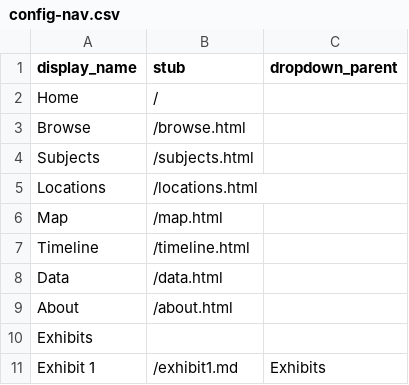
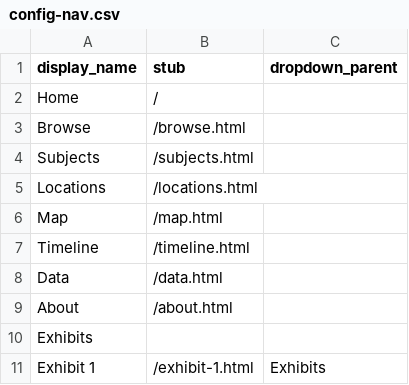
Before and after one commit to DLA-PSU/MockCollection, a CSV file: _data/config-nav.csv, drawn as a sheet.

Commit message:
Update config-nav.csv

```diff
--- a/_data/config-nav.csv
+++ b/_data/config-nav.csv
@@ -10,2 +10,2 @@ About,/about.html
 Exhibits,,
-Exhibit 1,/exhibit1.md,Exhibits
+Exhibit 1,/exhibit-1.html,Exhibits
```
